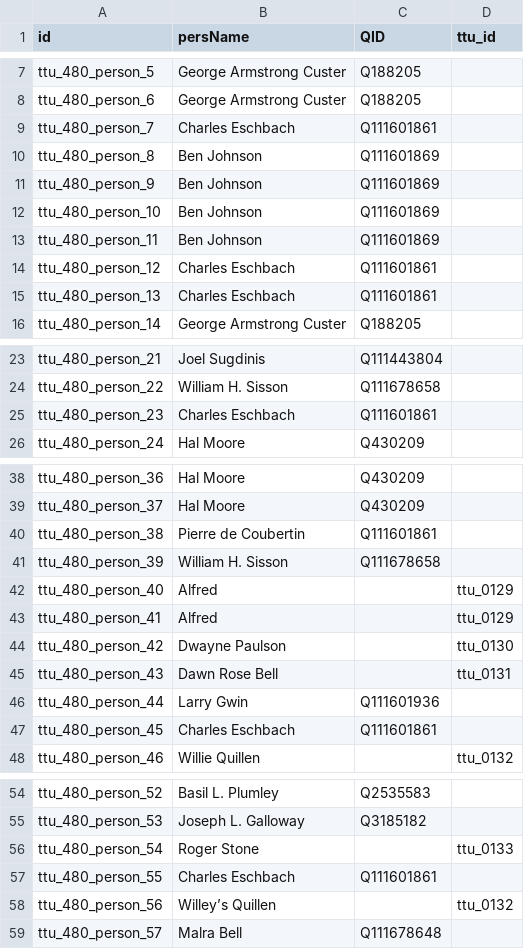
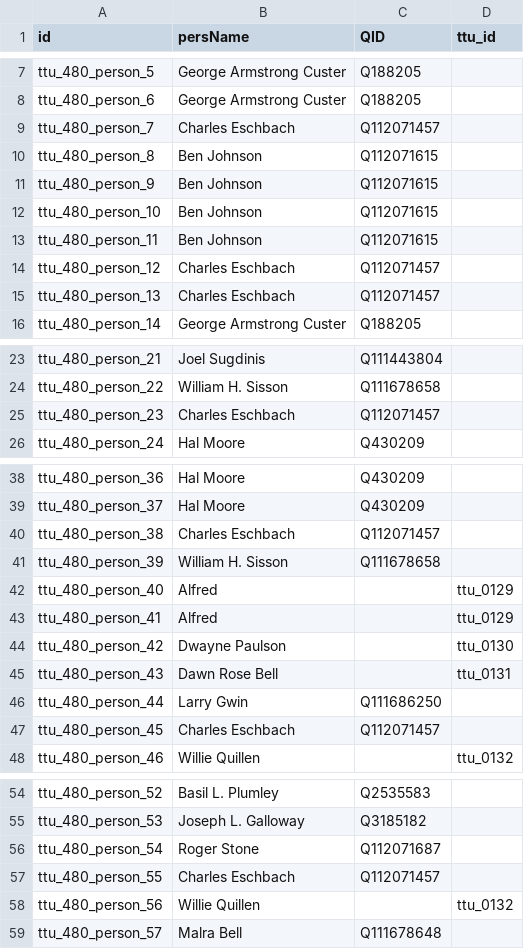
Before and after one commit to Dartmouth-Digital-History-Initiative/VNCA-Encoding, a TSV file: tsv/0480_bell_malra_persons.tsv, drawn as a sheet; only a part is shown, gaps mark what is left out; the diff names each change by its address in the sheet, - before the commit and + after, or states it on an @@ line.

```diff
--- a/tsv/0480_bell_malra_persons.tsv
+++ b/tsv/0480_bell_malra_persons.tsv
-C9 (QID): Q111601861
+C9 (QID): Q112071457
-C10:C13 (QID): Q111601869
+C10:C13 (QID): Q112071615
-C14:C15 (QID): Q111601861
+C14:C15 (QID): Q112071457
-C25 (QID): Q111601861
+C25 (QID): Q112071457
-B40 (persName): Pierre de Coubertin
+B40 (persName): Charles Eschbach
-C40 (QID): Q111601861
+C40 (QID): Q112071457
-C46 (QID): Q111601936
+C46 (QID): Q111686250
-C47 (QID): Q111601861
+C47 (QID): Q112071457
-C56 (QID): (empty)
+C56 (QID): Q112071687
-D56 (ttu_id): ttu_0133
+D56 (ttu_id): (empty)
-C57 (QID): Q111601861
+C57 (QID): Q112071457
-B58 (persName): Willey’s Quillen
+B58 (persName): Willie Quillen
```
Also changed, not shown: tsv/0480_bell_malra_orgs.tsv, tsv/0480_bell_malra_places.tsv.
